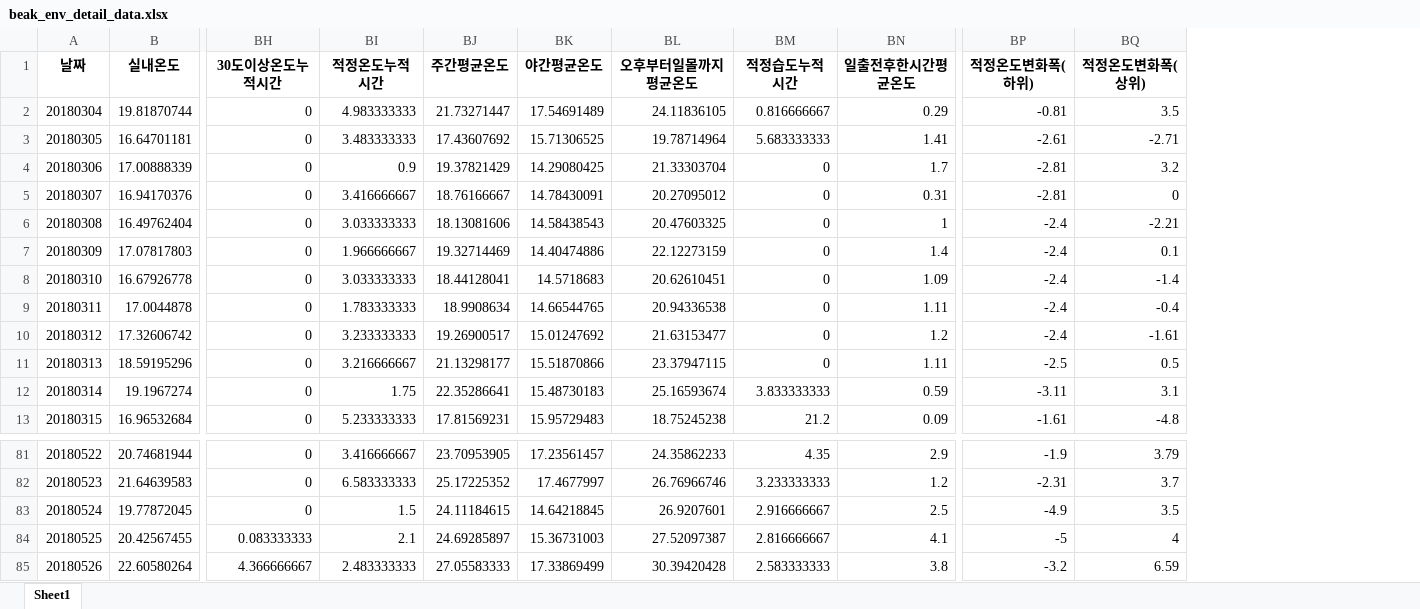
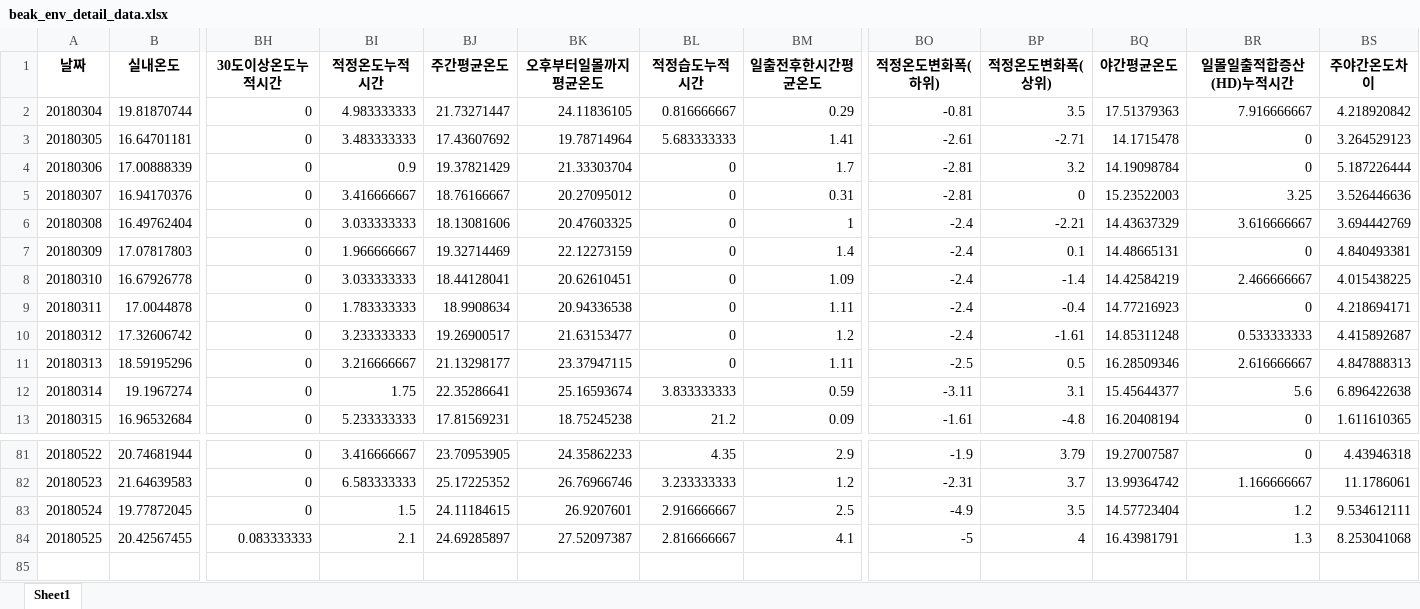
Before and after one commit to taxuyou/smartfarm, an Excel workbook: dataset/2nd_data/beak/beak_env_detail_data.xlsx, sheet Sheet1, drawn as a sheet; only a part is shown, gaps mark what is left out; values as stored, in another font and other column widths than the file's, no borders; removed rows and columns are numbered as before the commit, all else as after; rows hold the shown columns only; the diff names each change by its address in the sheet, - before the commit and + after, or states it on an @@ line.

```diff
--- a/dataset/2nd_data/beak/beak_env_detail_data.xlsx (sheet Sheet1)
+++ b/dataset/2nd_data/beak/beak_env_detail_data.xlsx (sheet Sheet1)
-column BK (야간평균온도), rows 2-13: 17.54691489 | 15.71306525 | 14.29080425 | 14.78430091 | 14.58438543 | 14.40474886 | 14.5718683 | 14.66544765 | 15.01247692 | 15.51870866 | 15.48730183 | 15.95729483; rows 81-84: 17.23561457 | 17.4677997 | 14.64218845 | 15.36731003
+column BQ (야간평균온도), rows 2-13: 17.51379363 | 14.1715478 | 14.19098784 | 15.23522003 | 14.43637329 | 14.48665131 | 14.42584219 | 14.77216923 | 14.85311248 | 16.28509346 | 15.45644377 | 16.20408194; rows 81-84: 19.27007587 | 13.99364742 | 14.57723404 | 16.43981791
+column BR (일몰일출적합증산(HD)누적시간), rows 2-13: 7.916666667 | 0 | 0 | 3.25 | 3.616666667 | 0 | 2.466666667 | 0 | 0.533333333 | 2.616666667 | 5.6 | 0; rows 81-84: 0 | 1.166666667 | 1.2 | 1.3
+column BS (주야간온도차이), rows 2-13: 4.218920842 | 3.264529123 | 5.187226444 | 3.526446636 | 3.694442769 | 4.840493381 | 4.015438225 | 4.218694171 | 4.415892687 | 4.847888313 | 6.896422638 | 1.611610365; rows 81-84: 4.43946318 | 11.1786061 | 9.534612111 | 8.253041068
-row 85: 20180526 | 22.60580264 | 4.366666667 | 2.483333333 | 27.05583333 | 17.33869499 | 30.39420428 | 2.583333333 | 3.8 | -3.2 | 6.59
```
Also changed, not shown: dataset/2nd_data/hwang/hwang_env_detail_data.xlsx, dataset/2nd_data/kim/kim_env_detail_data.xlsx, 25 other files.
